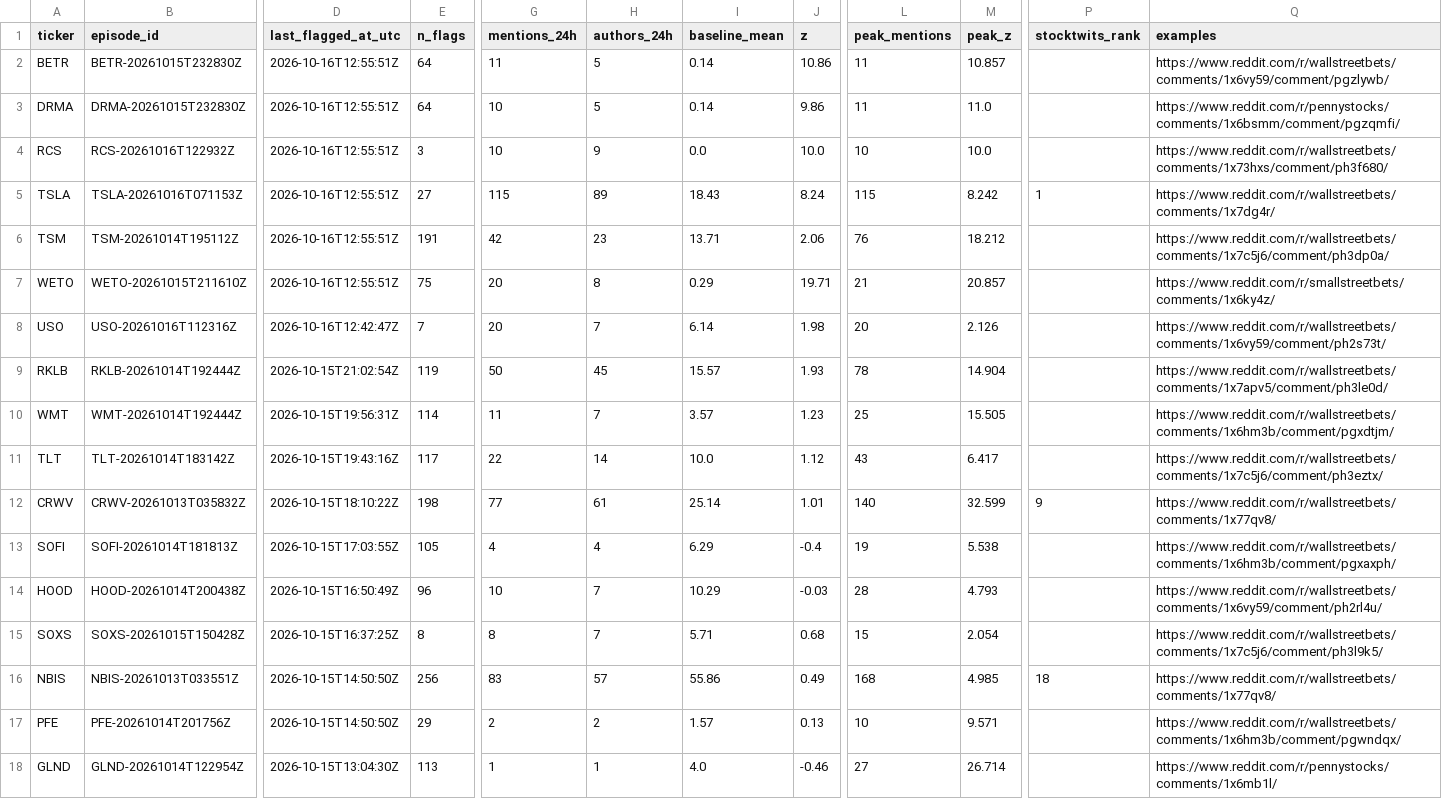
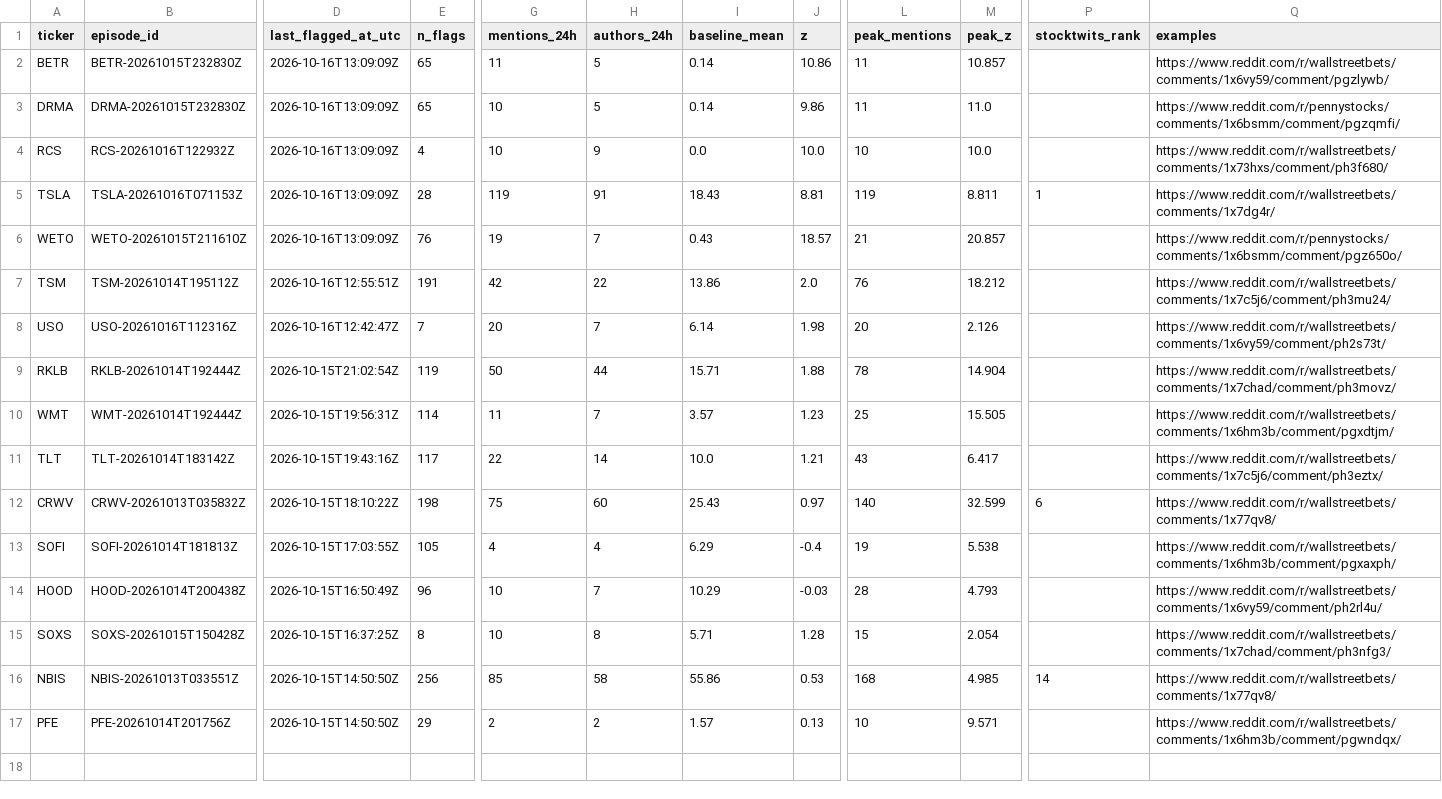
Before and after one commit to ShouvikRaj/pump-dump-detector, a CSV file: candidates/active.csv, drawn as a sheet; only a part is shown, gaps mark what is left out; removed rows and columns are numbered as before the commit, all else as after; rows hold the shown columns only; the diff names each change by its address in the sheet, - before the commit and + after, or states it on an @@ line.

```diff
--- a/candidates/active.csv
+++ b/candidates/active.csv
-D2:D5 (last_flagged_at_utc): 2026-10-16T12:55:51Z
+D2:D5 (last_flagged_at_utc): 2026-10-16T13:09:09Z
-E2:E3 (n_flags): 64
+E2:E3 (n_flags): 65
-E4 (n_flags): 3
+E4 (n_flags): 4
-E5 (n_flags): 27
+E5 (n_flags): 28
-G5 (mentions_24h): 115
+G5 (mentions_24h): 119
-H5 (authors_24h): 89
+H5 (authors_24h): 91
-J5 (z): 8.24
+J5 (z): 8.81
-L5 (peak_mentions): 115
+L5 (peak_mentions): 119
-M5 (peak_z): 8.242
+M5 (peak_z): 8.811
+row 6: WETO | WETO-20261015T211610Z | 2026-10-16T13:09:09Z | 76 | 19 | 7 | 0.43 | 18.57 | 21 | 20.857 |  | https://www.reddit.com/r/pennystocks/comments/1x6bsmm/comment/pgz650o/
-H7 (authors_24h): 23
+H7 (authors_24h): 22
-I7 (baseline_mean): 13.71
+I7 (baseline_mean): 13.86
-J7 (z): 2.06
+J7 (z): 2.0
-Q7 (examples): https://www.reddit.com/r/wallstreetbets/comments/1x7c5j6/comment/ph3dp0a/
+Q7 (examples): https://www.reddit.com/r/wallstreetbets/comments/1x7c5j6/comment/ph3mu24/
-row 7: WETO | WETO-20261015T211610Z | 2026-10-16T12:55:51Z | 75 | 20 | 8 | 0.29 | 19.71 | 21 | 20.857 |  | https://www.reddit.com/r/smallstreetbets/comments/1x6ky4z/
-H9 (authors_24h): 45
+H9 (authors_24h): 44
-I9 (baseline_mean): 15.57
+I9 (baseline_mean): 15.71
-J9 (z): 1.93
+J9 (z): 1.88
-Q9 (examples): https://www.reddit.com/r/wallstreetbets/comments/1x7apv5/comment/ph3le0d/
+Q9 (examples): https://www.reddit.com/r/wallstreetbets/comments/1x7chad/comment/ph3movz/
-J11 (z): 1.12
+J11 (z): 1.21
-G12 (mentions_24h): 77
+G12 (mentions_24h): 75
-H12 (authors_24h): 61
+H12 (authors_24h): 60
-I12 (baseline_mean): 25.14
+I12 (baseline_mean): 25.43
-J12 (z): 1.01
+J12 (z): 0.97
-P12 (stocktwits_rank): 9
+P12 (stocktwits_rank): 6
-G15 (mentions_24h): 8
+G15 (mentions_24h): 10
-H15 (authors_24h): 7
+H15 (authors_24h): 8
-J15 (z): 0.68
+J15 (z): 1.28
-Q15 (examples): https://www.reddit.com/r/wallstreetbets/comments/1x7c5j6/comment/ph3l9k5/
+Q15 (examples): https://www.reddit.com/r/wallstreetbets/comments/1x7chad/comment/ph3nfg3/
-G16 (mentions_24h): 83
+G16 (mentions_24h): 85
-H16 (authors_24h): 57
+H16 (authors_24h): 58
-J16 (z): 0.49
+J16 (z): 0.53
-P16 (stocktwits_rank): 18
+P16 (stocktwits_rank): 14
-row 18: GLND | GLND-20261014T122954Z | 2026-10-15T13:04:30Z | 113 | 1 | 1 | 4.0 | -0.46 | 27 | 26.714 |  | https://www.reddit.com/r/pennystocks/comments/1x6mb1l/
```
Also changed, not shown: candidates/episode_ends.csv, 5 other files.
